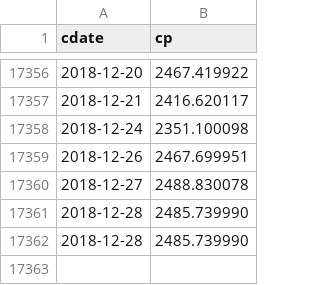
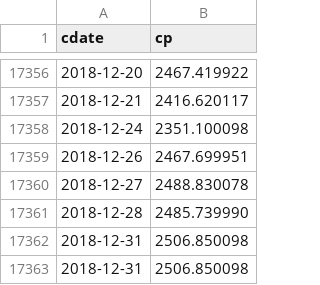
Before and after one commit to danbikle/reg4us, a CSV file: public/csv/whatif.csv, drawn as a sheet; only a part is shown, gaps mark what is left out.

```diff
--- a/public/csv/whatif.csv
+++ b/public/csv/whatif.csv
@@ -17361,2 +17361,3 @@ cdate,cp
 2018-12-28,2485.739990
-2018-12-28,2485.739990
+2018-12-31,2506.850098
+2018-12-31,2506.850098
```
Also changed, not shown: public/csv/gspc2.csv, public/csv/reg4.csv, 13 other files.
